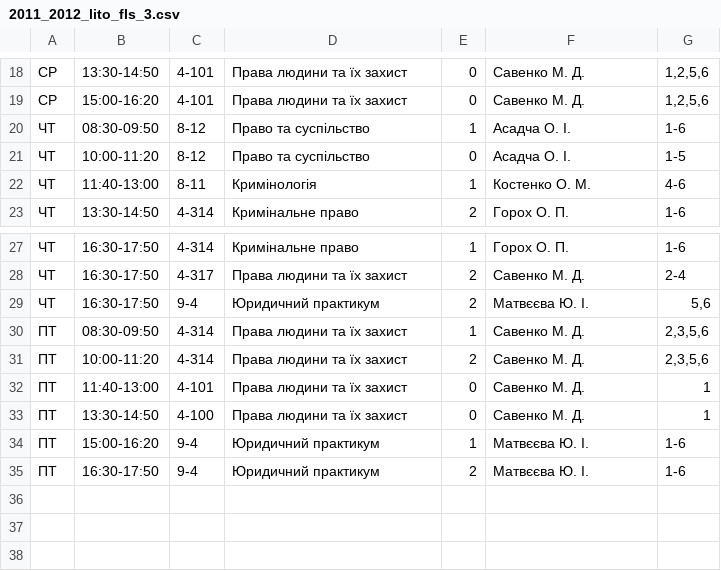
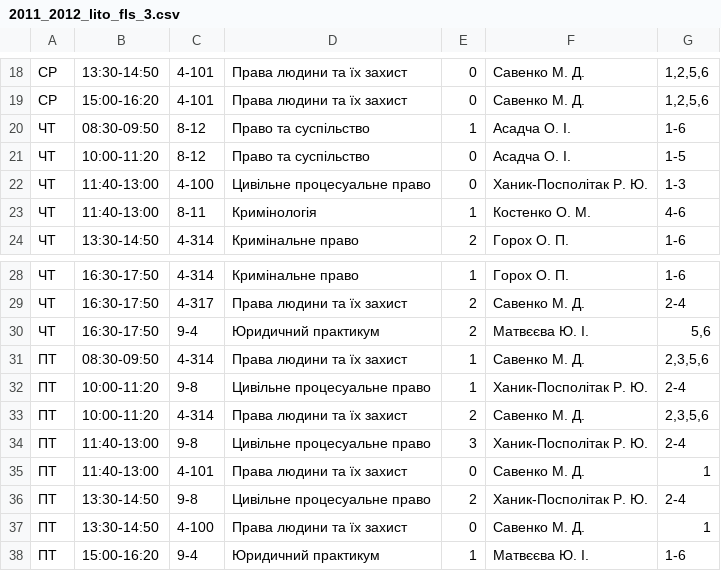
Before and after one commit to troyand/timetable_jan, a CSV file: timetable_jan/unified_docs/2011_2012_lito_fls_3.csv, drawn as a sheet; only a part is shown, gaps mark what is left out; the shorter side is filled out with more unchanged rows.

```diff
--- a/timetable_jan/unified_docs/2011_2012_lito_fls_3.csv
+++ b/timetable_jan/unified_docs/2011_2012_lito_fls_3.csv
@@ -21,2 +21,3 @@
 "ЧТ","10:00-11:20","8-12","Право та суспільство","0","Асадча О. І. ","1-5"
+"ЧТ","11:40-13:00","4-100","Цивільне процесуальне право","0","Ханик-Посполітак Р. Ю. ","1-3"
 "ЧТ","11:40-13:00","8-11","Кримінологія","1","Костенко О. М. ","4-6"
@@ -30,4 +31,7 @@
 "ПТ","08:30-09:50","4-314","Права людини та їх захист","1","Савенко М. Д. ","2,3,5,6"
+"ПТ","10:00-11:20","9-8","Цивільне процесуальне право","1","Ханик-Посполітак Р. Ю. ","2-4"
 "ПТ","10:00-11:20","4-314","Права людини та їх захист","2","Савенко М. Д. ","2,3,5,6"
+"ПТ","11:40-13:00","9-8","Цивільне процесуальне право","3","Ханик-Посполітак Р. Ю. ","2-4"
 "ПТ","11:40-13:00","4-101","Права людини та їх захист","0","Савенко М. Д. ","1"
+"ПТ","13:30-14:50","9-8","Цивільне процесуальне право","2","Ханик-Посполітак Р. Ю. ","2-4"
 "ПТ","13:30-14:50","4-100","Права людини та їх захист","0","Савенко М. Д. ","1"
```
Also changed, not shown: timetable_jan/raw_docs/2011_2012_lito_fls_3.csv.
